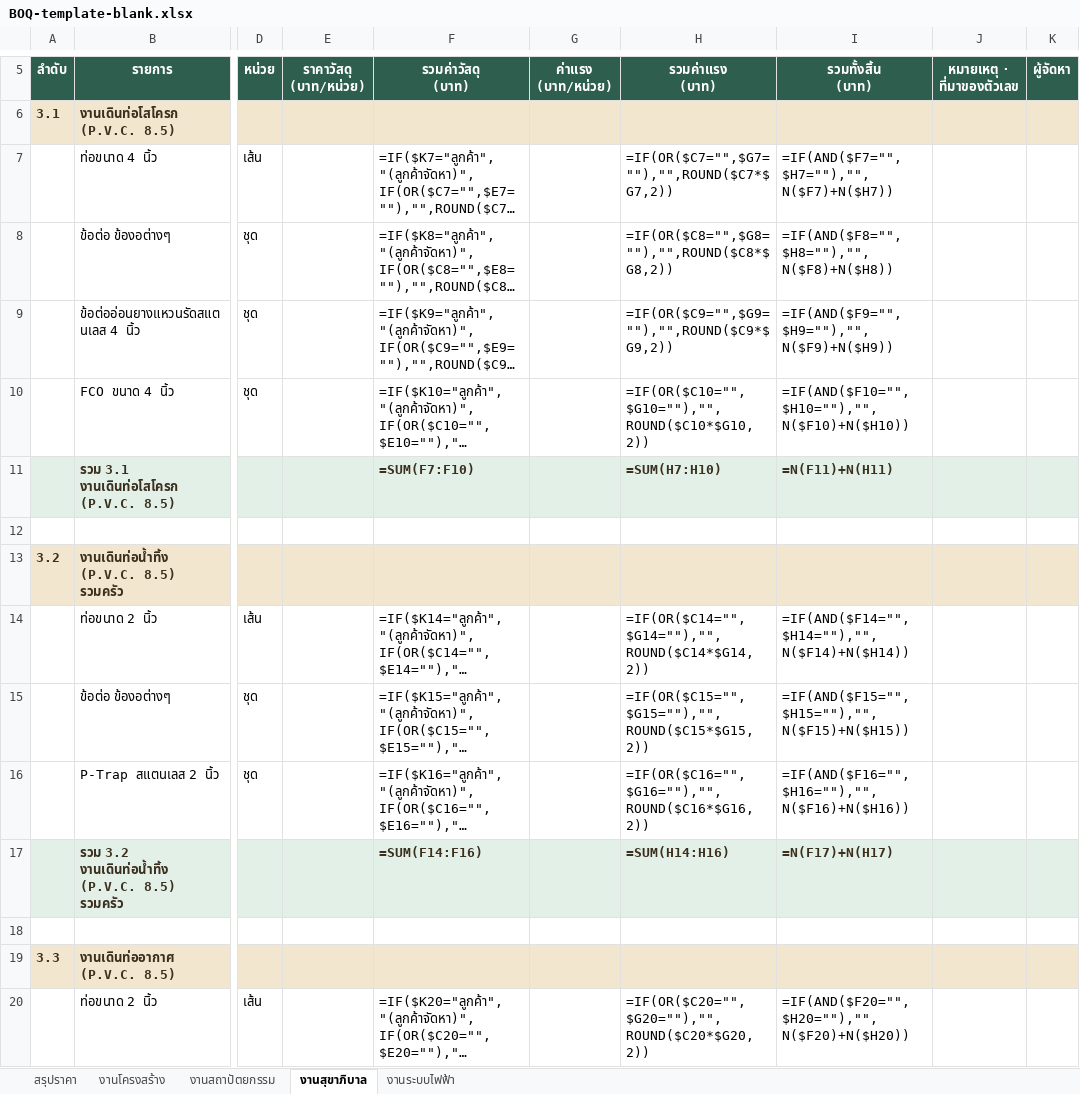
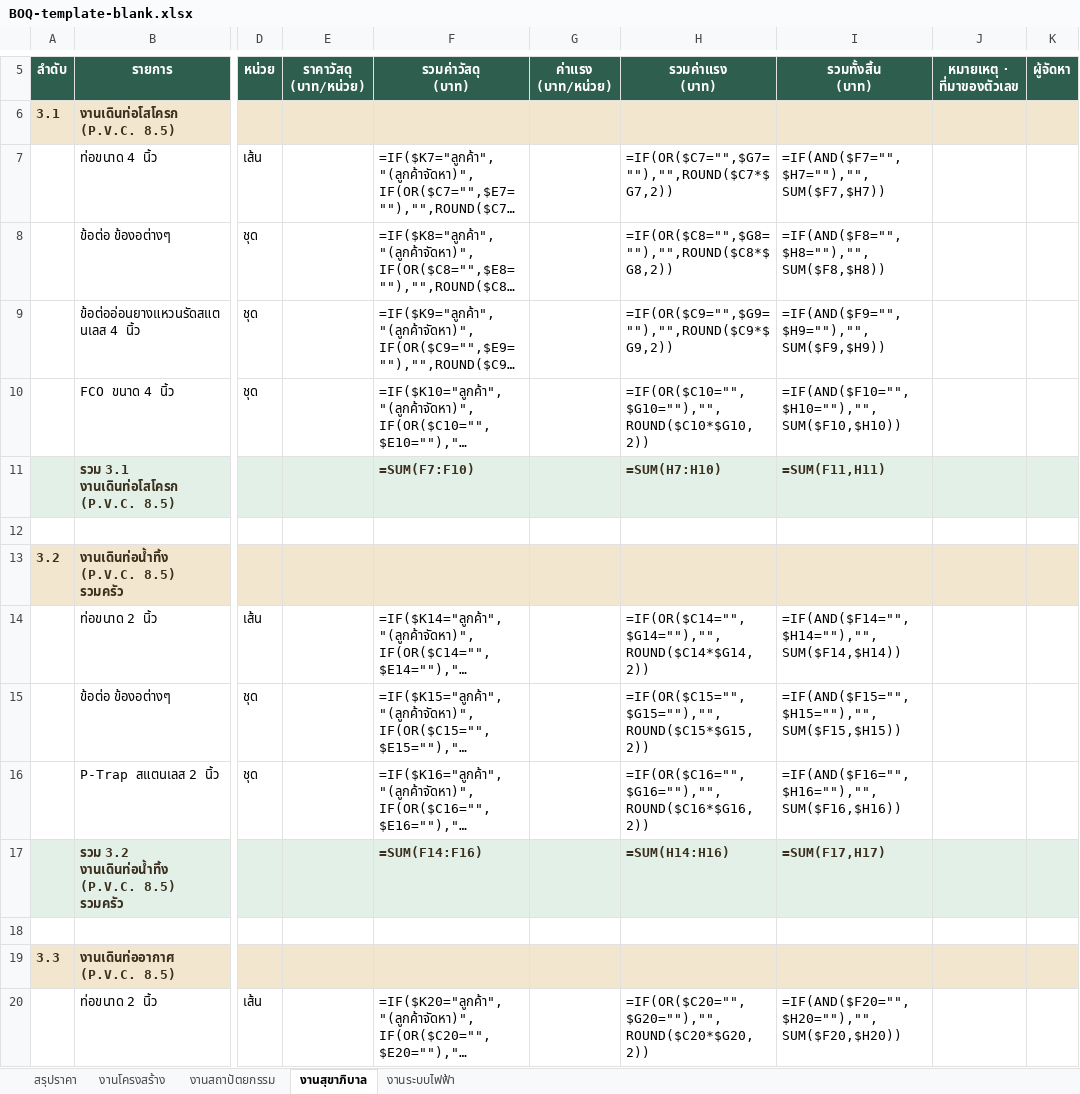
Before and after one commit to HaNorthRich/nuea-ai-boq-takeoff-skill, an Excel workbook: nuea-ai-boq-takeoff/examples/BOQ-template-blank.xlsx, sheet งานสุขาภิบาล, drawn as a sheet; only a part is shown, gaps mark what is left out; long unchanged cells end in …; values as stored, in another font and other column widths than the file's, no borders; formulas without a stored value are shown as written; the diff covers the shown part only; the diff names each change by its address in the sheet, - before the commit and + after, or states it on an @@ line.

```diff
--- a/nuea-ai-boq-takeoff/examples/BOQ-template-blank.xlsx (sheet งานสุขาภิบาล)
+++ b/nuea-ai-boq-takeoff/examples/BOQ-template-blank.xlsx (sheet งานสุขาภิบาล)
-I7 (รวมทั้งสิ้น (บาท)): =IF(AND($F7="",$H7=""),"",N($F7)+N($H7))
+I7 (รวมทั้งสิ้น (บาท)): =IF(AND($F7="",$H7=""),"",SUM($F7,$H7))
-I8 (รวมทั้งสิ้น (บาท)): =IF(AND($F8="",$H8=""),"",N($F8)+N($H8))
+I8 (รวมทั้งสิ้น (บาท)): =IF(AND($F8="",$H8=""),"",SUM($F8,$H8))
-I9 (รวมทั้งสิ้น (บาท)): =IF(AND($F9="",$H9=""),"",N($F9)+N($H9))
+I9 (รวมทั้งสิ้น (บาท)): =IF(AND($F9="",$H9=""),"",SUM($F9,$H9))
-I10 (รวมทั้งสิ้น (บาท)): =IF(AND($F10="",$H10=""),"",N($F10)+N($H10))
+I10 (รวมทั้งสิ้น (บาท)): =IF(AND($F10="",$H10=""),"",SUM($F10,$H10))
-I11 (รวมทั้งสิ้น (บาท)): =N(F11)+N(H11)
+I11 (รวมทั้งสิ้น (บาท)): =SUM(F11,H11)
-I14 (รวมทั้งสิ้น (บาท)): =IF(AND($F14="",$H14=""),"",N($F14)+N($H14))
+I14 (รวมทั้งสิ้น (บาท)): =IF(AND($F14="",$H14=""),"",SUM($F14,$H14))
-I15 (รวมทั้งสิ้น (บาท)): =IF(AND($F15="",$H15=""),"",N($F15)+N($H15))
+I15 (รวมทั้งสิ้น (บาท)): =IF(AND($F15="",$H15=""),"",SUM($F15,$H15))
-I16 (รวมทั้งสิ้น (บาท)): =IF(AND($F16="",$H16=""),"",N($F16)+N($H16))
+I16 (รวมทั้งสิ้น (บาท)): =IF(AND($F16="",$H16=""),"",SUM($F16,$H16))
-I17 (รวมทั้งสิ้น (บาท)): =N(F17)+N(H17)
+I17 (รวมทั้งสิ้น (บาท)): =SUM(F17,H17)
-I20 (รวมทั้งสิ้น (บาท)): =IF(AND($F20="",$H20=""),"",N($F20)+N($H20))
+I20 (รวมทั้งสิ้น (บาท)): =IF(AND($F20="",$H20=""),"",SUM($F20,$H20))
```
Also changed, not shown: 1 added row, 1 removed row and 20 edited cells elsewhere in this sheet, sheet งานโครงสร้าง, sheet งานสถาปัตยกรรม, sheet งานระบบไฟฟ้า, sheet สรุปราคา, nuea-ai-boq-takeoff/examples/BOQ-ep7-house.xlsx, 4 other files.
